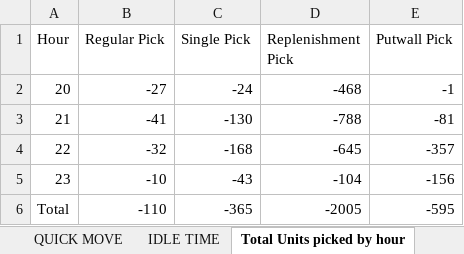
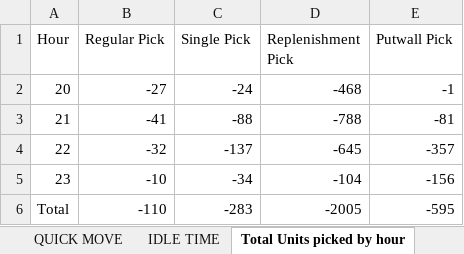
Before and after one commit to lorddunamis5050/after-12-work-project, an Excel workbook: pick_counts.xlsx, sheet Total Units picked by hour, drawn as a sheet; values as stored, in another font and other column widths than the file's, no borders; the diff names each change by its address in the sheet, - before the commit and + after, or states it on an @@ line.

```diff
--- a/pick_counts.xlsx (sheet Total Units picked by hour)
+++ b/pick_counts.xlsx (sheet Total Units picked by hour)
-C3 (Single Pick): -130
+C3 (Single Pick): -88
-C4 (Single Pick): -168
+C4 (Single Pick): -137
-C5 (Single Pick): -43
+C5 (Single Pick): -34
-C6 (Single Pick): -365
+C6 (Single Pick): -283
```
Also changed, not shown: sheet REPLENISHMENT PICK, sheet PUTWALL PICKING, sheet REGULAR PICK, sheet QUICK MOVE, sheet IDLE TIME, sheet SINGLE PICK, output/processed_data.xlsx, 4 other files.
